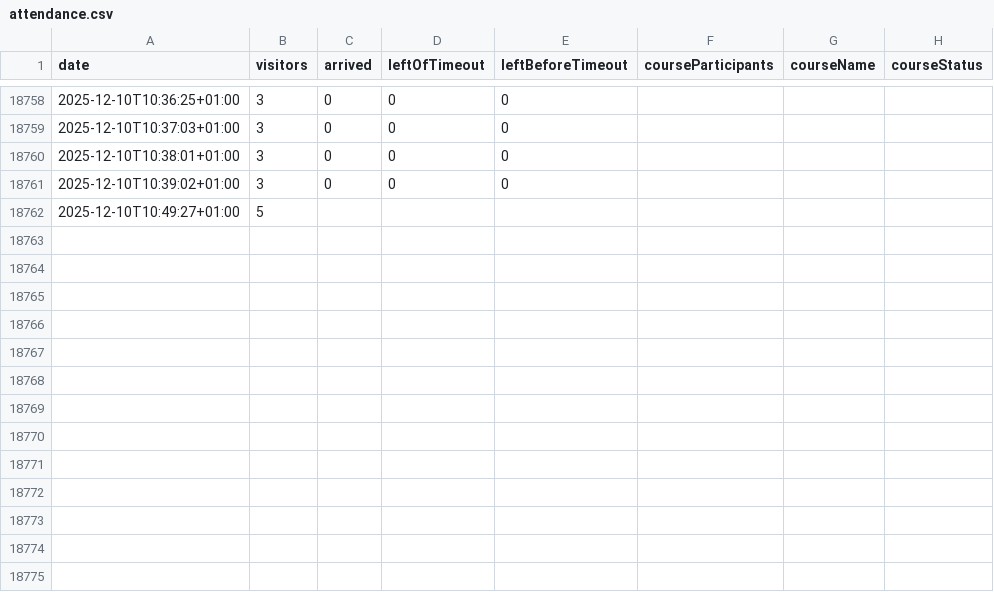
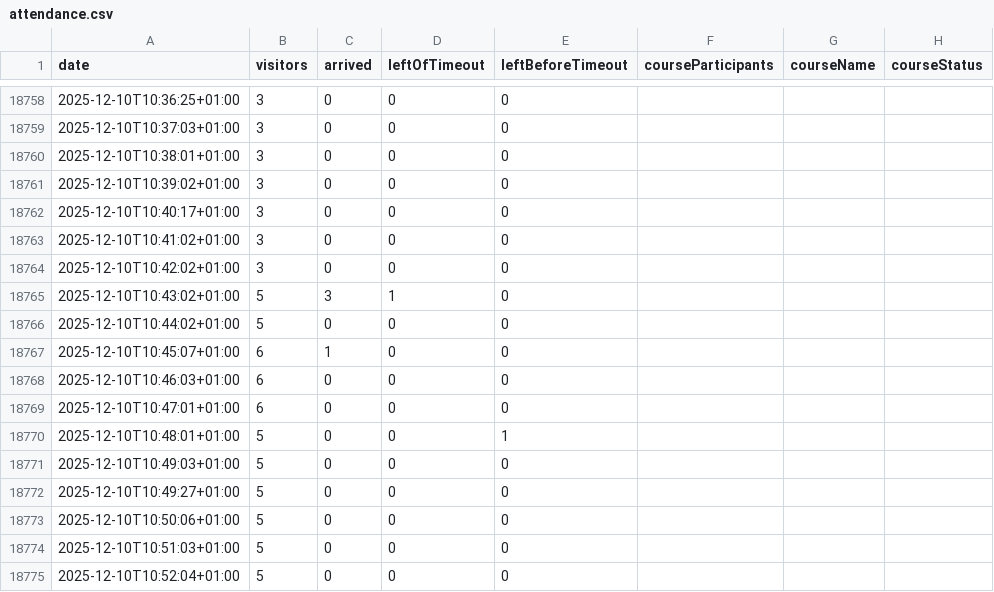
Before and after one commit to yannbertrand/orange-bleue-attendance-prediction, a CSV file: data/attendance.csv, drawn as a sheet; only a part is shown, gaps mark what is left out.

```diff
--- a/data/attendance.csv
+++ b/data/attendance.csv
@@ -18761,2 +18761,15 @@ date,visitors,arrived,leftOfTimeout,leftBeforeTimeout,courseParticipants,courseN
 2025-12-10T10:39:02+01:00,3,0,0,0,,,
-2025-12-10T10:49:27+01:00,5,,,,,,
+2025-12-10T10:40:17+01:00,3,0,0,0,,,
+2025-12-10T10:41:02+01:00,3,0,0,0,,,
+2025-12-10T10:42:02+01:00,3,0,0,0,,,
+2025-12-10T10:43:02+01:00,5,3,1,0,,,
+2025-12-10T10:44:02+01:00,5,0,0,0,,,
+2025-12-10T10:45:07+01:00,6,1,0,0,,,
+2025-12-10T10:46:03+01:00,6,0,0,0,,,
+2025-12-10T10:47:01+01:00,6,0,0,0,,,
+2025-12-10T10:48:01+01:00,5,0,0,1,,,
+2025-12-10T10:49:03+01:00,5,0,0,0,,,
+2025-12-10T10:49:27+01:00,5,0,0,0,,,
+2025-12-10T10:50:06+01:00,5,0,0,0,,,
+2025-12-10T10:51:03+01:00,5,0,0,0,,,
+2025-12-10T10:52:04+01:00,5,0,0,0,,,
```
